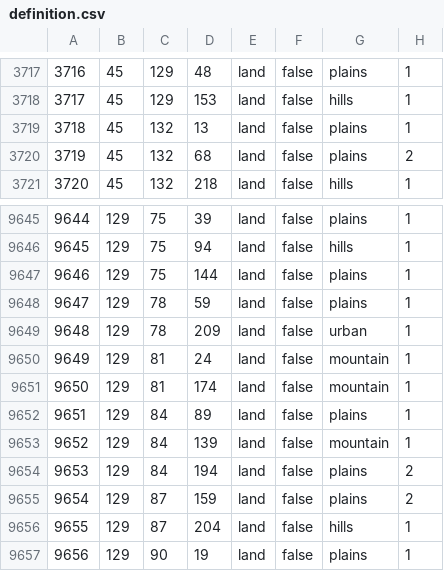
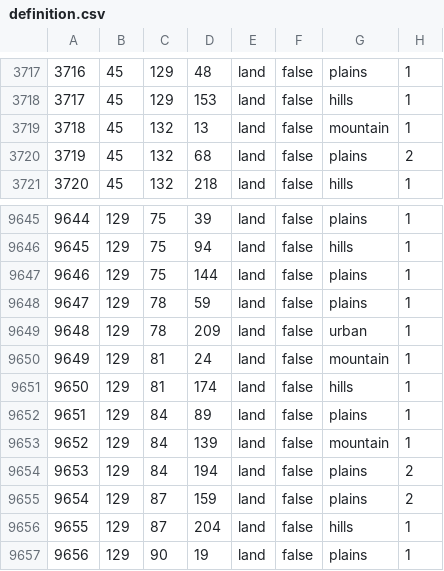
Before and after one commit to hoi4-modding-den/Dens-HRE, a CSV file: map/definition.csv, drawn as a sheet; only a part is shown, gaps mark what is left out.

```diff
--- a/map/definition.csv
+++ b/map/definition.csv
@@ -3718,3 +3718,3 @@
 3717;45;129;153;land;false;hills;1
-3718;45;132;13;land;false;plains;1
+3718;45;132;13;land;false;mountain;1
 3719;45;132;68;land;false;plains;2
@@ -9650,3 +9650,3 @@
 9649;129;81;24;land;false;mountain;1
-9650;129;81;174;land;false;mountain;1
+9650;129;81;174;land;false;hills;1
 9651;129;84;89;land;false;plains;1
```
Also changed, not shown: map/adjacencies.csv, 17 other files.
